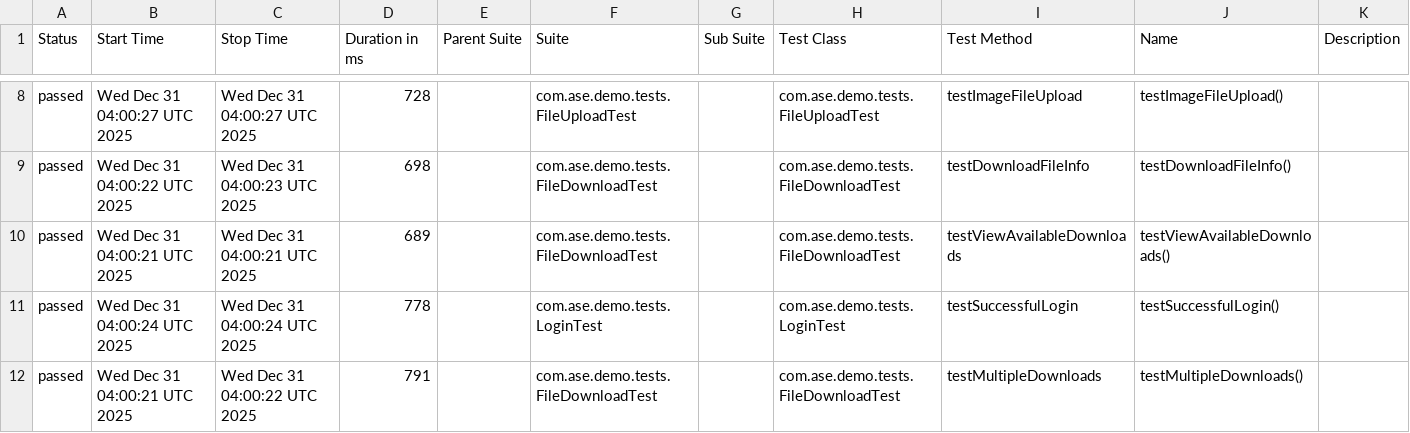
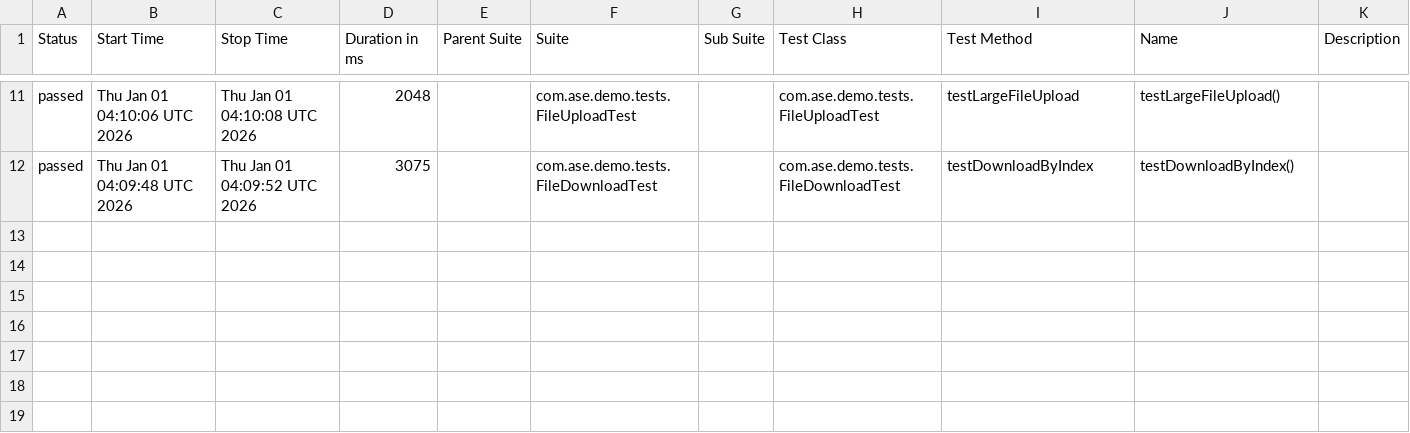
Before and after one commit to Agile-Software-Engineering-25/demo-system-test, a CSV file: full/data/suites.csv, drawn as a sheet; only a part is shown, gaps mark what is left out; the diff covers the shown part only.

```diff
--- a/full/data/suites.csv
+++ b/full/data/suites.csv
@@ -8,5 +11,2 @@
-"passed","Wed Dec 31 04:00:27 UTC 2025","Wed Dec 31 04:00:27 UTC 2025","728","","com.ase.demo.tests.FileUploadTest","","com.ase.demo.tests.FileUploadTest","testImageFileUpload","testImageFileUpload()",""
-"passed","Wed Dec 31 04:00:22 UTC 2025","Wed Dec 31 04:00:23 UTC 2025","698","","com.ase.demo.tests.FileDownloadTest","","com.ase.demo.tests.FileDownloadTest","testDownloadFileInfo","testDownloadFileInfo()",""
-"passed","Wed Dec 31 04:00:21 UTC 2025","Wed Dec 31 04:00:21 UTC 2025","689","","com.ase.demo.tests.FileDownloadTest","","com.ase.demo.tests.FileDownloadTest","testViewAvailableDownloads","testViewAvailableDownloads()",""
-"passed","Wed Dec 31 04:00:24 UTC 2025","Wed Dec 31 04:00:24 UTC 2025","778","","com.ase.demo.tests.LoginTest","","com.ase.demo.tests.LoginTest","testSuccessfulLogin","testSuccessfulLogin()",""
-"passed","Wed Dec 31 04:00:21 UTC 2025","Wed Dec 31 04:00:22 UTC 2025","791","","com.ase.demo.tests.FileDownloadTest","","com.ase.demo.tests.FileDownloadTest","testMultipleDownloads","testMultipleDownloads()",""
+"passed","Thu Jan 01 04:10:06 UTC 2026","Thu Jan 01 04:10:08 UTC 2026","2048","","com.ase.demo.tests.FileUploadTest","","com.ase.demo.tests.FileUploadTest","testLargeFileUpload","testLargeFileUpload()",""
+"passed","Thu Jan 01 04:09:48 UTC 2026","Thu Jan 01 04:09:52 UTC 2026","3075","","com.ase.demo.tests.FileDownloadTest","","com.ase.demo.tests.FileDownloadTest","testDownloadByIndex","testDownloadByIndex()",""
```
Also changed, not shown: 4 added rows, 1 removed row and 23 edited cells elsewhere in this file, 36 other files.
